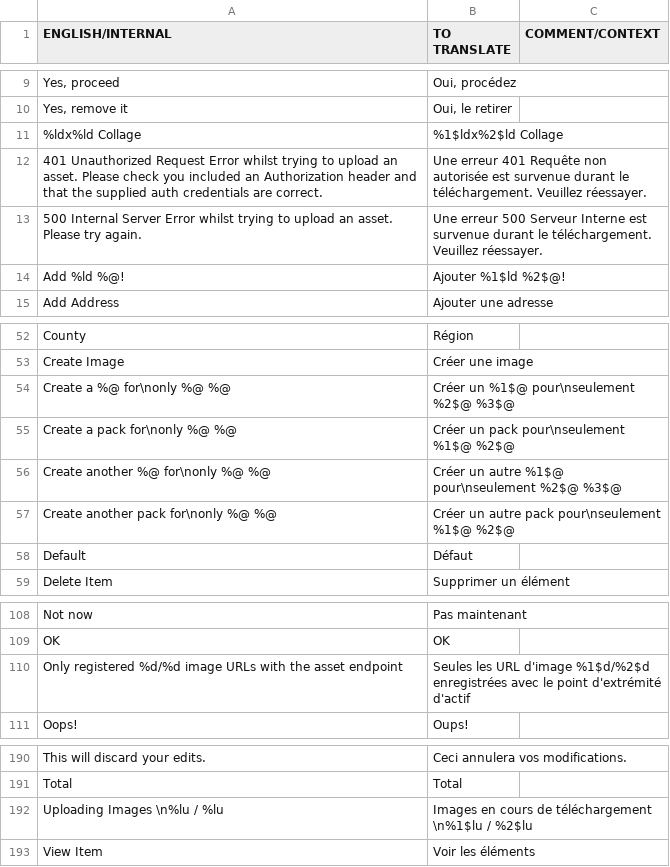
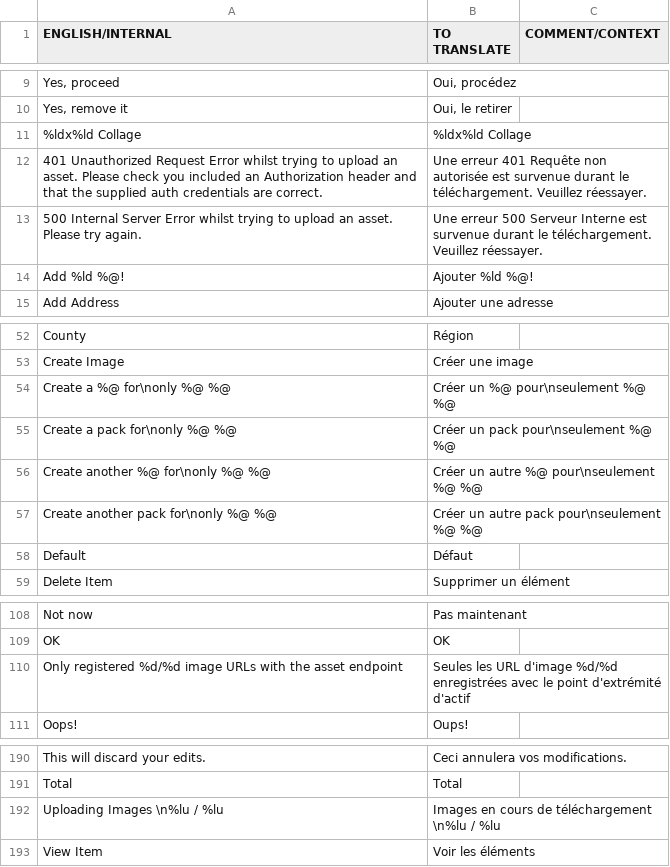
Before and after one commit to OceanLabs/iOS-Print-SDK, a CSV file: Kite-SDK/PSPrintSDK/OLKiteLocalizationResources.bundle/fr.lproj/KitePrintSDK.translated.csv, drawn as a sheet; only a part is shown, gaps mark what is left out.

```diff
--- a/Kite-SDK/PSPrintSDK/OLKiteLocalizationResources.bundle/fr.lproj/KitePrintSDK.translated.csv
+++ b/Kite-SDK/PSPrintSDK/OLKiteLocalizationResources.bundle/fr.lproj/KitePrintSDK.translated.csv
@@ -10,6 +10,6 @@ ENGLISH/INTERNAL,TO TRANSLATE,COMMENT/CONTEXT
 "Yes, remove it","Oui, le retirer"
-%ldx%ld Collage,%1$ldx%2$ld Collage
+%ldx%ld Collage,%ldx%ld Collage
 401 Unauthorized Request Error whilst trying to upload an asset. Please check you included an Authorization header and that the supplied auth credentials are correct.,Une erreur 401 Requête non autorisée est survenue durant le téléchargement. Veuillez réessayer.
 500 Internal Server Error whilst trying to upload an asset. Please try again.,Une erreur 500 Serveur Interne est survenue durant le téléchargement. Veuillez réessayer.
-Add %ld %@!,Ajouter %1$ld %2$@!
+Add %ld %@!,Ajouter %ld %@!
 Add Address,Ajouter une adresse
@@ -53,6 +53,6 @@ County,Région
 Create Image,Créer une image
-Create a %@ for\nonly %@ %@,Créer un %1$@ pour\nseulement %2$@ %3$@
-Create a pack for\nonly %@ %@,Créer un pack pour\nseulement %1$@ %2$@
-Create another %@ for\nonly %@ %@,Créer un autre %1$@ pour\nseulement %2$@ %3$@
-Create another pack for\nonly %@ %@,Créer un autre pack pour\nseulement %1$@ %2$@
+Create a %@ for\nonly %@ %@,Créer un %@ pour\nseulement %@ %@
+Create a pack for\nonly %@ %@,Créer un pack pour\nseulement %@ %@
+Create another %@ for\nonly %@ %@,Créer un autre %@ pour\nseulement %@ %@
+Create another pack for\nonly %@ %@,Créer un autre pack pour\nseulement %@ %@
 Default,Défaut
@@ -109,3 +109,3 @@ Not now,Pas maintenant
 OK,OK
-Only registered %d/%d image URLs with the asset endpoint,Seules les URL d'image %1$d/%2$d enregistrées avec le point d'extrémité d'actif
+Only registered %d/%d image URLs with the asset endpoint,Seules les URL d'image %d/%d enregistrées avec le point d'extrémité d'actif
 Oops!,Oups!
@@ -191,3 +191,3 @@ This will discard your edits.,Ceci annulera vos modifications.
 Total,Total
-Uploading Images \n%lu / %lu,Images en cours de téléchargement \n%1$lu / %2$lu
+Uploading Images \n%lu / %lu,Images en cours de téléchargement \n%lu / %lu
 View Item,Voir les éléments
```
Also changed, not shown: Kite-SDK/PSPrintSDK/OLKiteLocalizationResources.bundle/es.lproj/KitePrintSDK.translated.csv, 2 other files.
